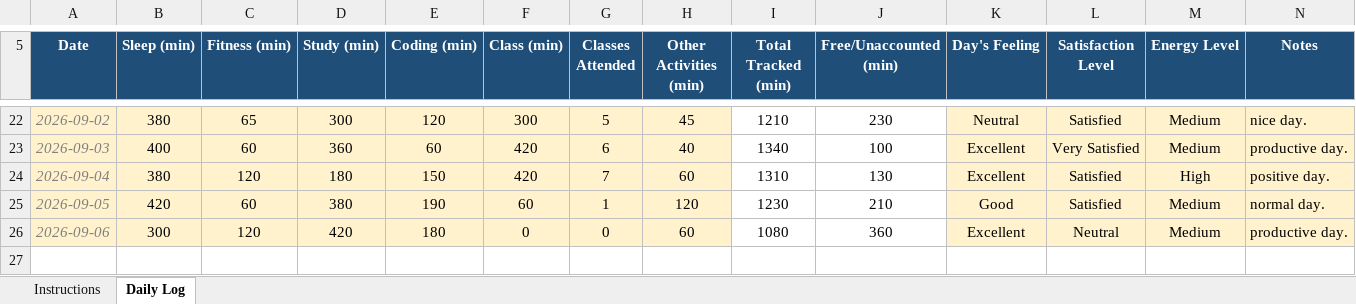
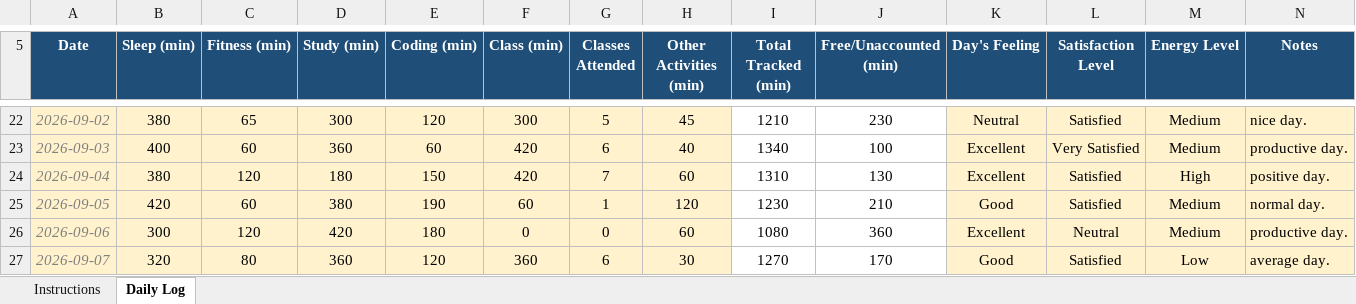
Before and after one commit to sushmabth23-ctrl/CAP-776, an Excel workbook: 12627062.xlsx, sheet Daily Log, drawn as a sheet; only a part is shown, gaps mark what is left out; values as stored, in another font and other column widths than the file's, no borders; conditional formats not drawn; the diff names each change by its address in the sheet, - before the commit and + after, or states it on an @@ line.

Commit message:
Add files via upload

```diff
--- a/12627062.xlsx (sheet Daily Log)
+++ b/12627062.xlsx (sheet Daily Log)
+row 27: 2026-09-07 | 320 | 80 | 360 | 120 | 360 | 6 | 30 | 1270 | 170 | Good | Satisfied | Low | average day.
```
